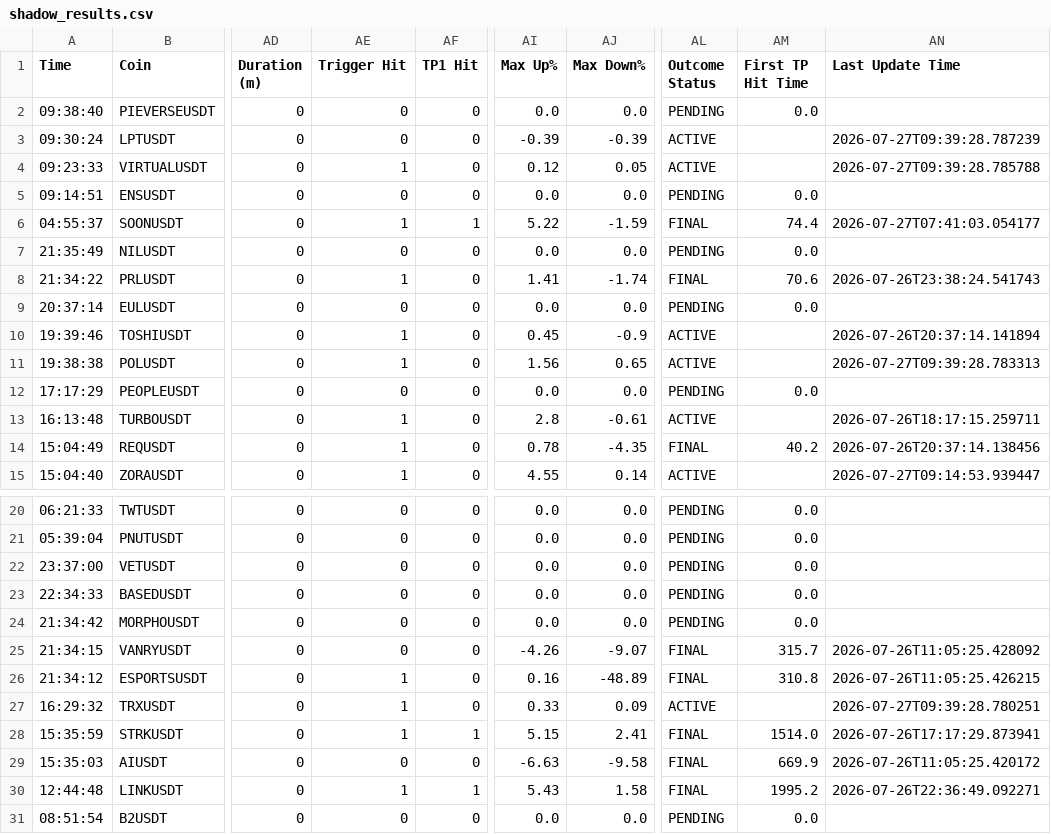
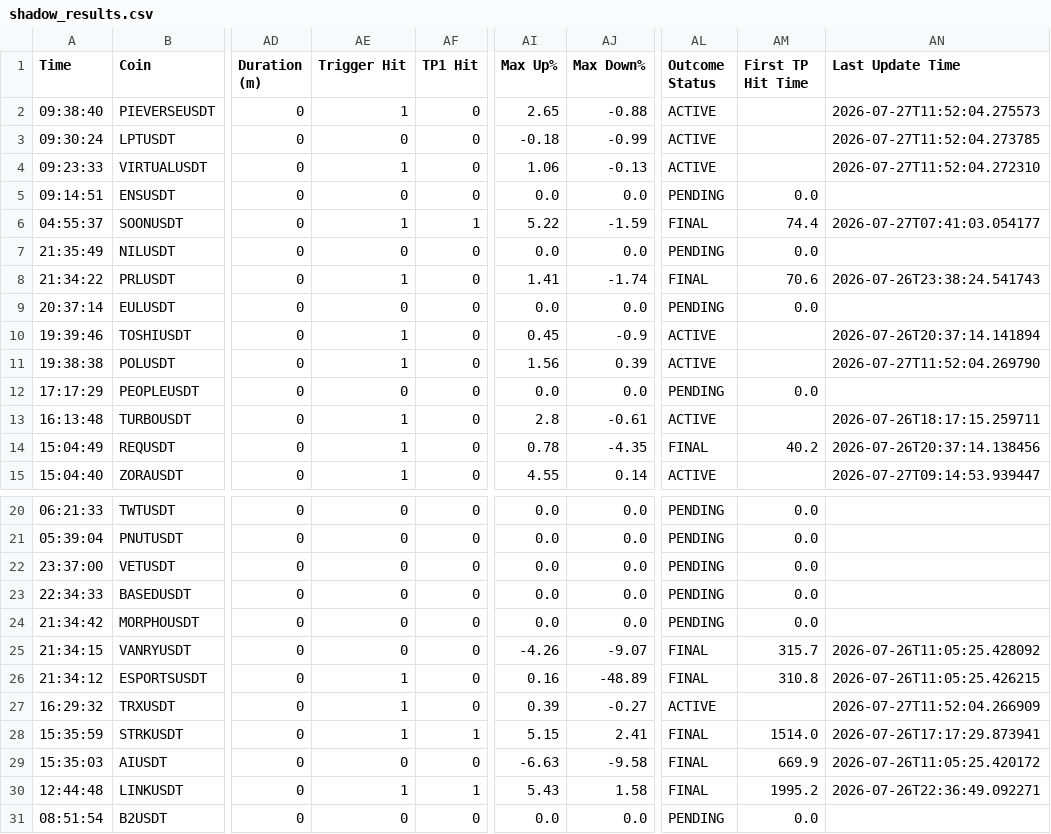
Before and after one commit to rank1984/crypto-bot, a CSV file: shadow_results.csv, drawn as a sheet; only a part is shown, gaps mark what is left out; the diff names each change by its address in the sheet, - before the commit and + after, or states it on an @@ line.

```diff
--- a/shadow_results.csv
+++ b/shadow_results.csv
-AE2 (Trigger Hit): 0
+AE2 (Trigger Hit): 1
-AI2 (Max Up%): 0.0
+AI2 (Max Up%): 2.65
-AJ2 (Max Down%): 0.0
+AJ2 (Max Down%): -0.88
-AL2 (Outcome Status): PENDING
+AL2 (Outcome Status): ACTIVE
-AM2 (First TP Hit Time): 0.0
+AM2 (First TP Hit Time): (empty)
-AN2 (Last Update Time): (empty)
+AN2 (Last Update Time): 2026-07-27T11:52:04.275573
-AI3 (Max Up%): -0.39
+AI3 (Max Up%): -0.18
-AJ3 (Max Down%): -0.39
+AJ3 (Max Down%): -0.99
-AN3 (Last Update Time): 2026-07-27T09:39:28.787239
+AN3 (Last Update Time): 2026-07-27T11:52:04.273785
-AI4 (Max Up%): 0.12
+AI4 (Max Up%): 1.06
-AJ4 (Max Down%): 0.05
+AJ4 (Max Down%): -0.13
-AN4 (Last Update Time): 2026-07-27T09:39:28.785788
+AN4 (Last Update Time): 2026-07-27T11:52:04.272310
-AJ11 (Max Down%): 0.65
+AJ11 (Max Down%): 0.39
-AN11 (Last Update Time): 2026-07-27T09:39:28.783313
+AN11 (Last Update Time): 2026-07-27T11:52:04.269790
-AI27 (Max Up%): 0.33
+AI27 (Max Up%): 0.39
-AJ27 (Max Down%): 0.09
+AJ27 (Max Down%): -0.27
-AN27 (Last Update Time): 2026-07-27T09:39:28.780251
+AN27 (Last Update Time): 2026-07-27T11:52:04.266909
```
Also changed, not shown: 1 other file.
